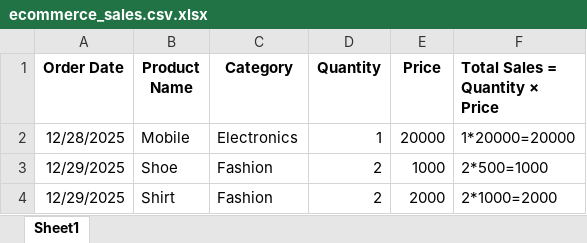
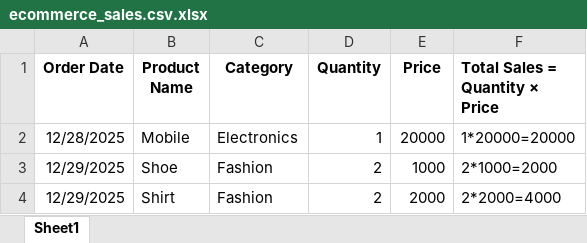
Before and after one commit to manojmciet-prog/FUTURE_DS_01, an Excel workbook: Dataset/ecommerce_sales.csv.xlsx, sheet Sheet1, drawn as a sheet; values as stored, in another font and other column widths than the file's, no borders; the diff names each change by its address in the sheet, - before the commit and + after, or states it on an @@ line.

Commit message:
Add files via upload

```diff
--- a/Dataset/ecommerce_sales.csv.xlsx (sheet Sheet1)
+++ b/Dataset/ecommerce_sales.csv.xlsx (sheet Sheet1)
-F3 (Total Sales = Quantity × Price): 2*500=1000
+F3 (Total Sales = Quantity × Price): 2*1000=2000
-F4 (Total Sales = Quantity × Price): 2*1000=2000
+F4 (Total Sales = Quantity × Price): 2*2000=4000
```
